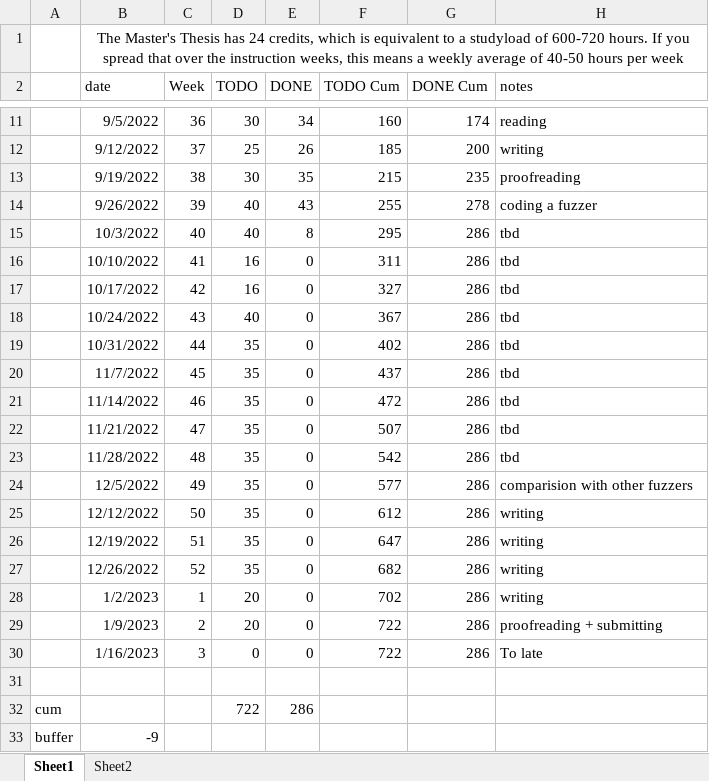
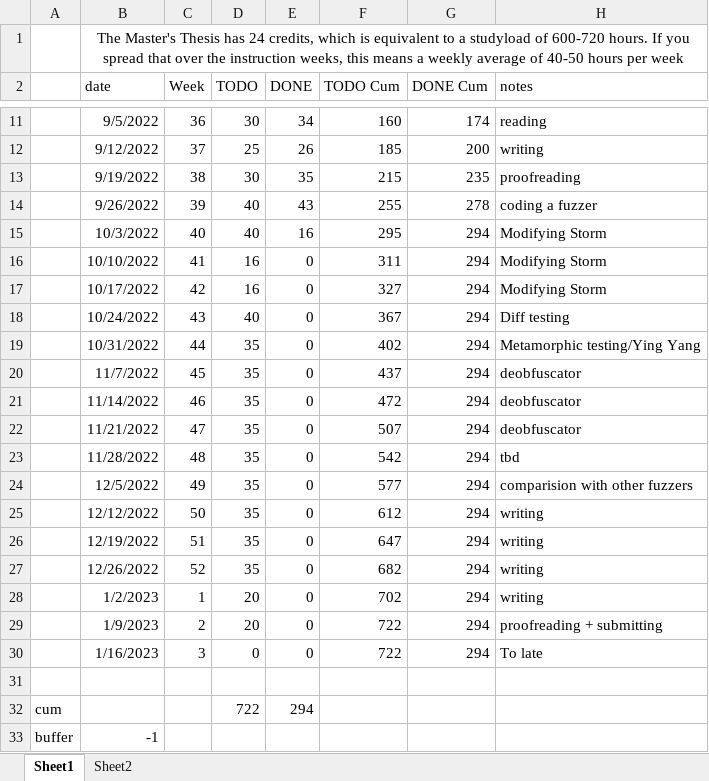
Before and after one commit to rubenkindt/Masterproef-paper-RubenKindt, an Excel workbook: Timesheet.xlsx, sheet Sheet1, drawn as a sheet; only a part is shown, gaps mark what is left out; values as stored, in another font and other column widths than the file's, no borders; charts and pictures and conditional formats not drawn; the diff names each change by its address in the sheet, - before the commit and + after, or states it on an @@ line.

```diff
--- a/Timesheet.xlsx (sheet Sheet1)
+++ b/Timesheet.xlsx (sheet Sheet1)
-E15 (DONE): 8
+E15 (DONE): 16
-G15:G30 (DONE Cum): 286
+G15:G30 (DONE Cum): 294
-H15:H17 (notes): tbd
+H15:H17 (notes): Modifying Storm
-H18 (notes): tbd
+H18 (notes): Diff testing
-H19 (notes): tbd
+H19 (notes): Metamorphic testing/Ying Yang
-H20:H22 (notes): tbd
+H20:H22 (notes): deobfuscator
-E32 (DONE): 286
+E32 (DONE): 294
-B33 (date): -9
+B33 (date): -1
```
Also changed, not shown: sheet Sheet2, charts or pictures, 5 other files.
